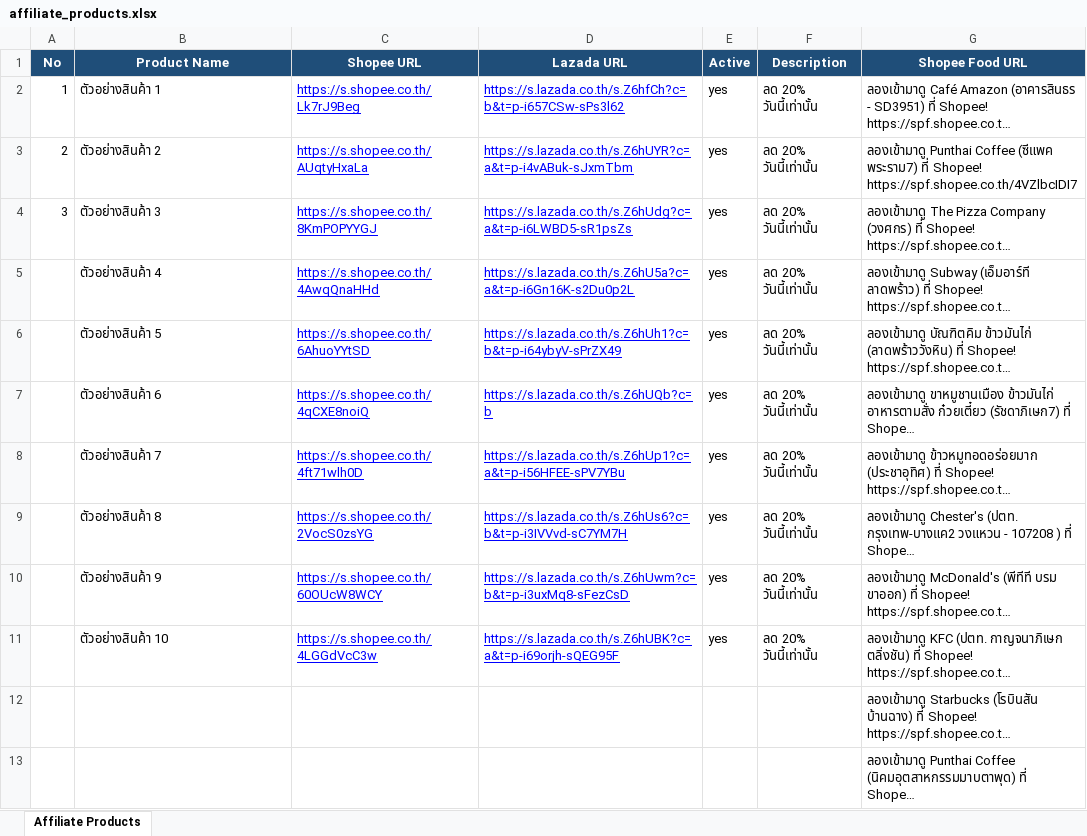
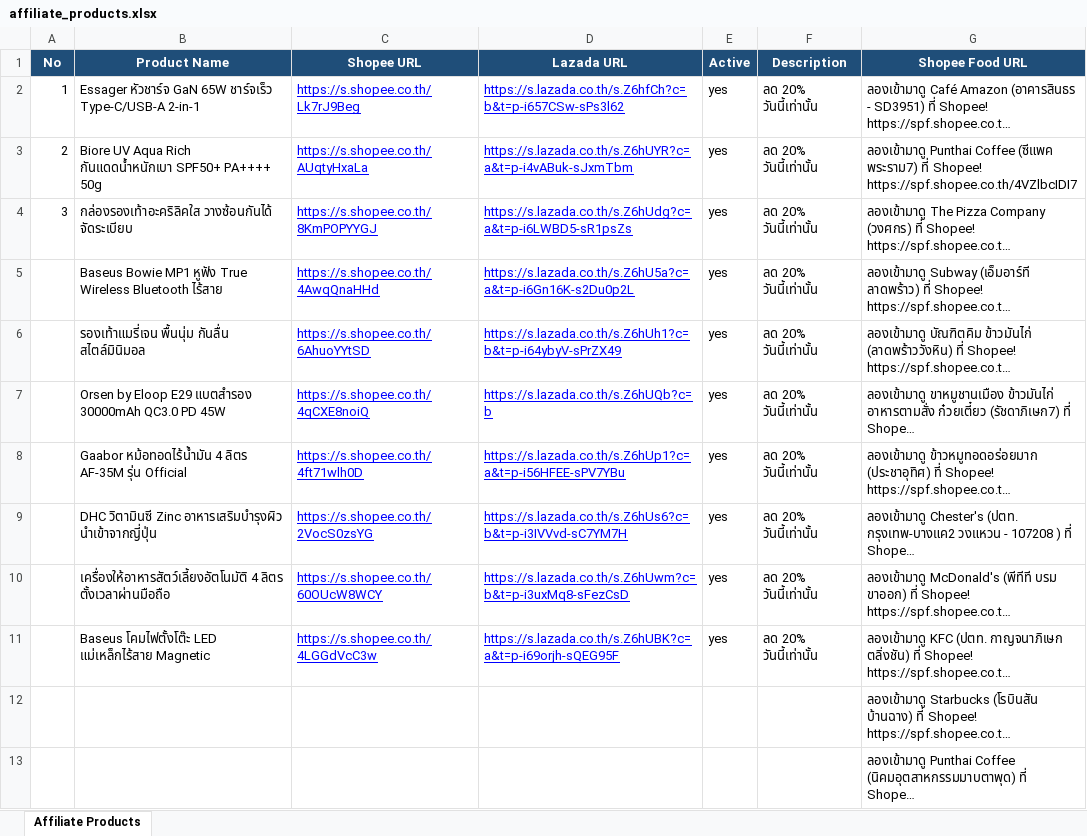
Before and after one commit to tongono-creator/rocket, an Excel workbook: affiliate_products.xlsx, sheet Affiliate Products, drawn as a sheet; only a part is shown; long unchanged cells end in …; values as stored, in another font and other column widths than the file's, no borders; the diff names each change by its address in the sheet, - before the commit and + after, or states it on an @@ line.

Commit message:
update product names, auto-generate hooks for product comments

```diff
--- a/affiliate_products.xlsx (sheet Affiliate Products)
+++ b/affiliate_products.xlsx (sheet Affiliate Products)
-B2 (Product Name): ตัวอย่างสินค้า 1
+B2 (Product Name): Essager หัวชาร์จ GaN 65W ชาร์จเร็ว Type-C/USB-A 2-in-1
-B3 (Product Name): ตัวอย่างสินค้า 2
+B3 (Product Name): Biore UV Aqua Rich กันแดดน้ำหนักเบา SPF50+ PA++++ 50g
-B4 (Product Name): ตัวอย่างสินค้า 3
+B4 (Product Name): กล่องรองเท้าอะคริลิคใส วางซ้อนกันได้ จัดระเบียบ
-B5 (Product Name): ตัวอย่างสินค้า 4
+B5 (Product Name): Baseus Bowie MP1 หูฟัง True Wireless Bluetooth ไร้สาย
-B6 (Product Name): ตัวอย่างสินค้า 5
+B6 (Product Name): รองเท้าแมรี่เจน พื้นนุ่ม กันลื่น สไตล์มินิมอล
-B7 (Product Name): ตัวอย่างสินค้า 6
+B7 (Product Name): Orsen by Eloop E29 แบตสำรอง 30000mAh QC3.0 PD 45W
-B8 (Product Name): ตัวอย่างสินค้า 7
+B8 (Product Name): Gaabor หม้อทอดไร้น้ำมัน 4 ลิตร AF-35M รุ่น Official
-B9 (Product Name): ตัวอย่างสินค้า 8
+B9 (Product Name): DHC วิตามินซี Zinc อาหารเสริมบำรุงผิว นำเข้าจากญี่ปุ่น
-B10 (Product Name): ตัวอย่างสินค้า 9
+B10 (Product Name): เครื่องให้อาหารสัตว์เลี้ยงอัตโนมัติ 4 ลิตร ตั้งเวลาผ่านมือถือ
-B11 (Product Name): ตัวอย่างสินค้า 10
+B11 (Product Name): Baseus โคมไฟตั้งโต๊ะ LED แม่เหล็กไร้สาย Magnetic
```
Also changed, not shown: 1 other file.
